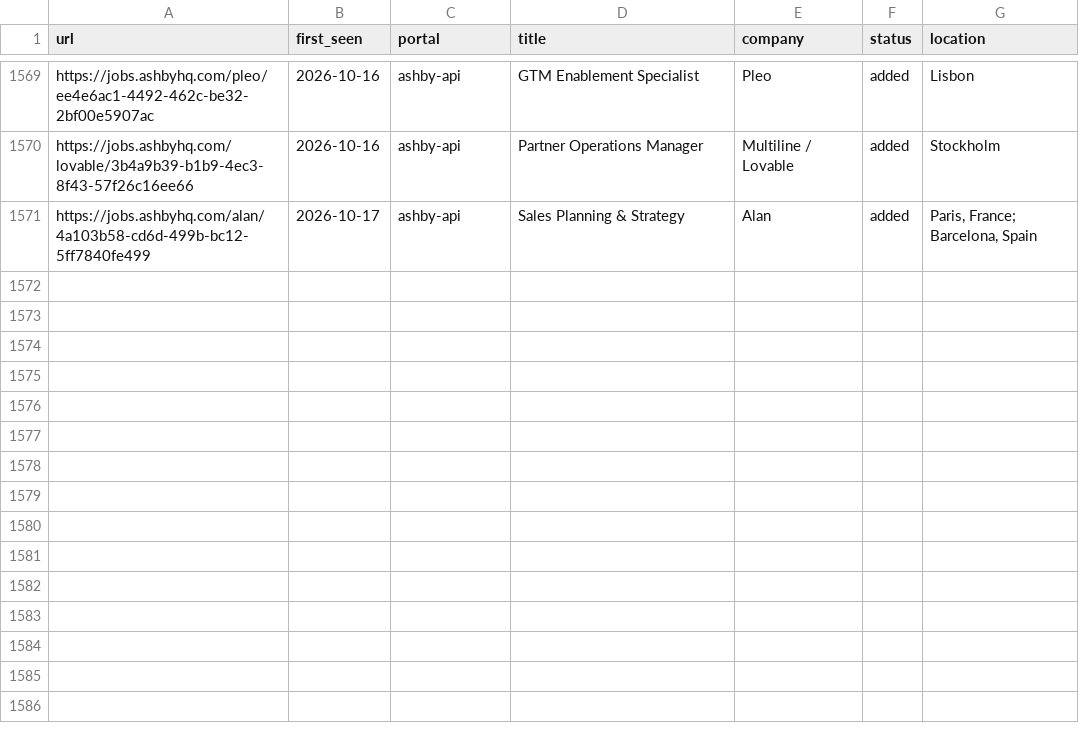
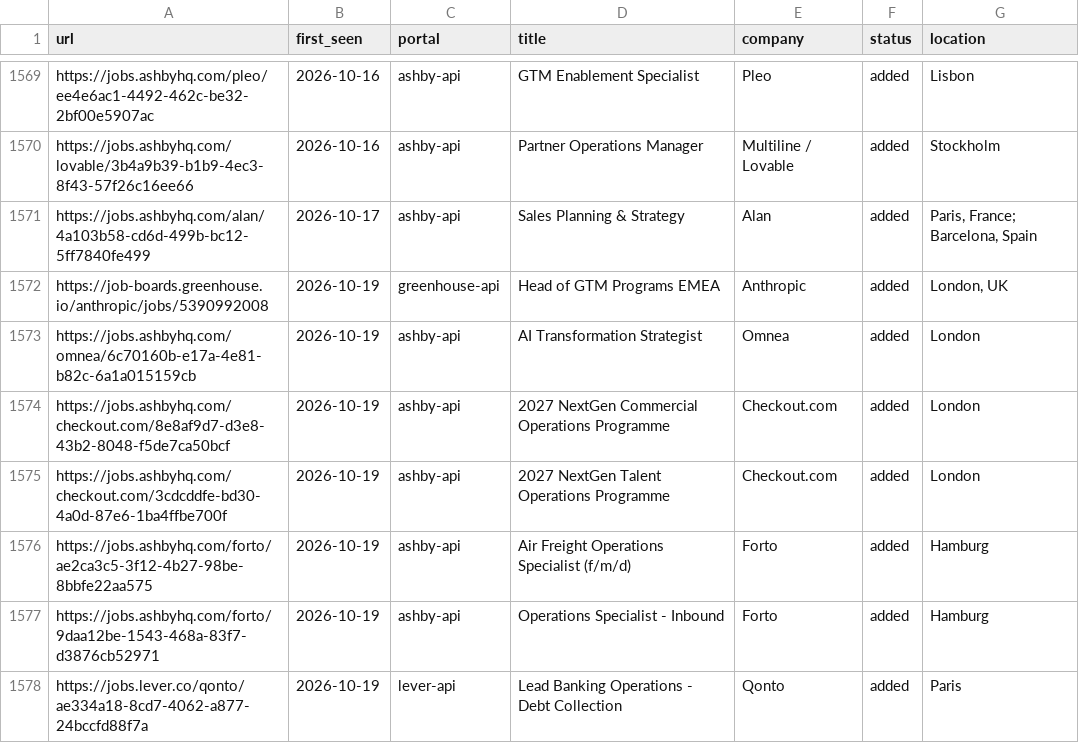
Before and after one commit to mahlab-m/career-ops, a TSV file: data/scan-history.tsv, drawn as a sheet; only a part is shown, gaps mark what is left out; the diff names each change by its address in the sheet, - before the commit and + after, or states it on an @@ line.

```diff
--- a/data/scan-history.tsv
+++ b/data/scan-history.tsv
+row 1572: https://job-boards.greenhouse.io/anthropic/jobs/5390992008 | 2026-10-19 | greenhouse-api | Head of GTM Programs EMEA | Anthropic | added | London, UK
+row 1573: https://jobs.ashbyhq.com/omnea/6c70160b-e17a-4e81-b82c-6a1a015159cb | 2026-10-19 | ashby-api | AI Transformation Strategist | Omnea | added | London
+row 1574: https://jobs.ashbyhq.com/checkout.com/8e8af9d7-d3e8-43b2-8048-f5de7ca50bcf | 2026-10-19 | ashby-api | 2027 NextGen Commercial Operations Programme | Checkout.com | added | London
+row 1575: https://jobs.ashbyhq.com/checkout.com/3cdcddfe-bd30-4a0d-87e6-1ba4ffbe700f | 2026-10-19 | ashby-api | 2027 NextGen Talent Operations Programme | Checkout.com | added | London
+row 1576: https://jobs.ashbyhq.com/forto/ae2ca3c5-3f12-4b27-98be-8bbfe22aa575 | 2026-10-19 | ashby-api | Air Freight Operations Specialist (f/m/d) | Forto | added | Hamburg
+row 1577: https://jobs.ashbyhq.com/forto/9daa12be-1543-468a-83f7-d3876cb52971 | 2026-10-19 | ashby-api | Operations Specialist - Inbound | Forto | added | Hamburg
+row 1578: https://jobs.lever.co/qonto/ae334a18-8cd7-4062-a877-24bccfd88f7a | 2026-10-19 | lever-api | Lead Banking Operations - Debt Collection | Qonto | added | Paris
```
Also changed, not shown: 2 other files.
